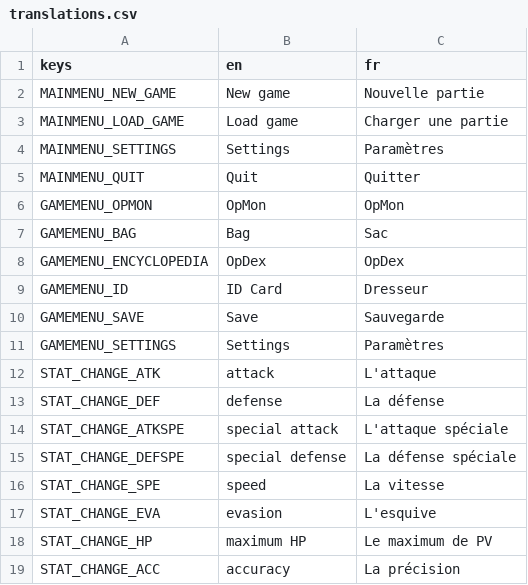
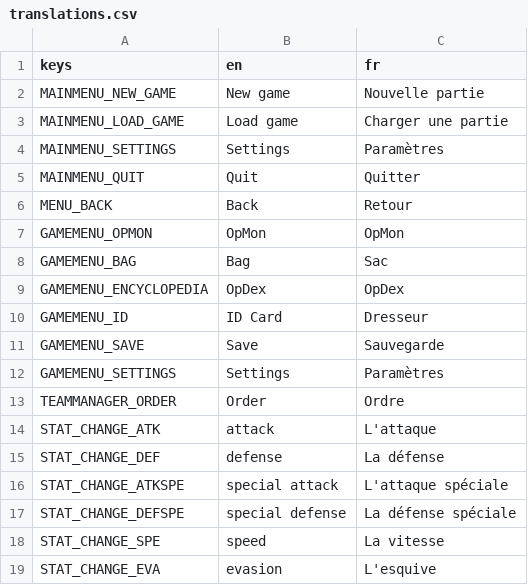
Before and after one commit to OpMonTeam/OpMon, a CSV file: Data/translations.csv, drawn as a sheet; only a part is shown; the shorter side is filled out with more unchanged rows; the diff names each change by its address in the sheet, - before the commit and + after, or states it on an @@ line.

```diff
--- a/Data/translations.csv
+++ b/Data/translations.csv
+row 6: MENU_BACK | Back | Retour
+row 13: TEAMMANAGER_ORDER | Order | Ordre
```
Also changed, not shown: 6 other files.
